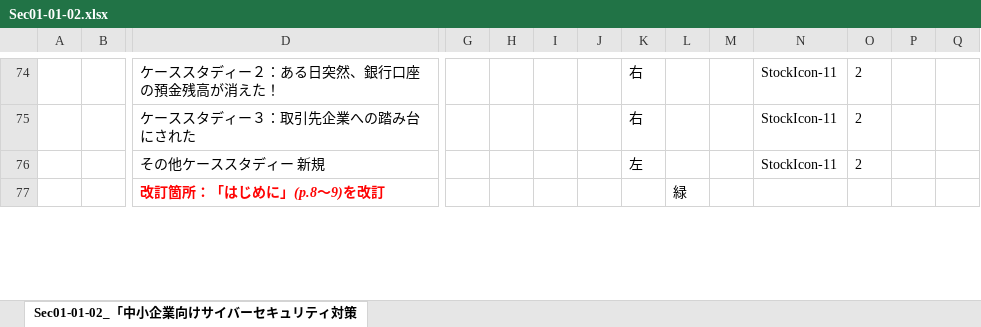
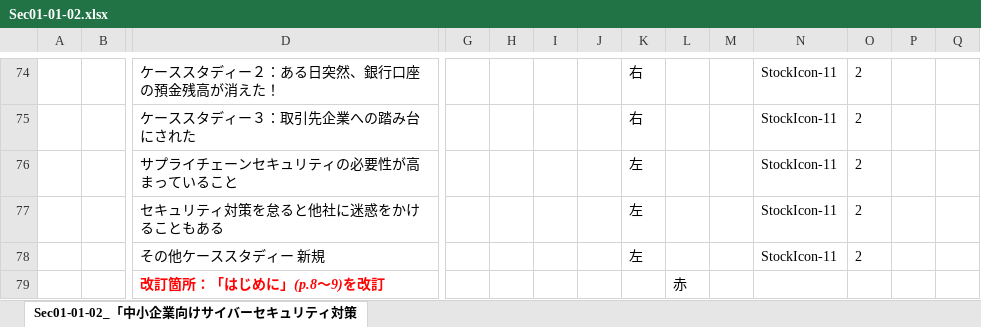
Before and after one commit to BlueMoon55/Sharing_Knowledge3, an Excel workbook: MindManager3/Sec01-01-02.xlsx, sheet Sec01-01-02_「中小企業向けサイバーセキュリティ対策, drawn as a sheet; only a part is shown, gaps mark what is left out; values as stored, in another font and other column widths than the file's, no borders; charts and pictures not drawn; addresses are those after the commit; rows hold the shown columns only; the diff covers the shown part only; the diff names each change by its address in the sheet, - before the commit and + after, or states it on an @@ line.

```diff
--- a/MindManager3/Sec01-01-02.xlsx (sheet Sec01-01-02_「中小企業向けサイバーセキュリティ対策)
+++ b/MindManager3/Sec01-01-02.xlsx (sheet Sec01-01-02_「中小企業向けサイバーセキュリティ対策)
+row 76:  |  | サプライチェーンセキュリティの必要性が高まっていること |  |  |  |  | 左 |  |  | StockIcon-11 | 2
+row 77:  |  | セキュリティ対策を怠ると他社に迷惑をかけることもある |  |  |  |  | 左 |  |  | StockIcon-11 | 2
-L79: 緑
+L79: 赤
```
Also changed, not shown: 8 added rows, 5 removed rows, 13 edited cells and cell formats elsewhere in this sheet, charts or pictures, 1 other file.
